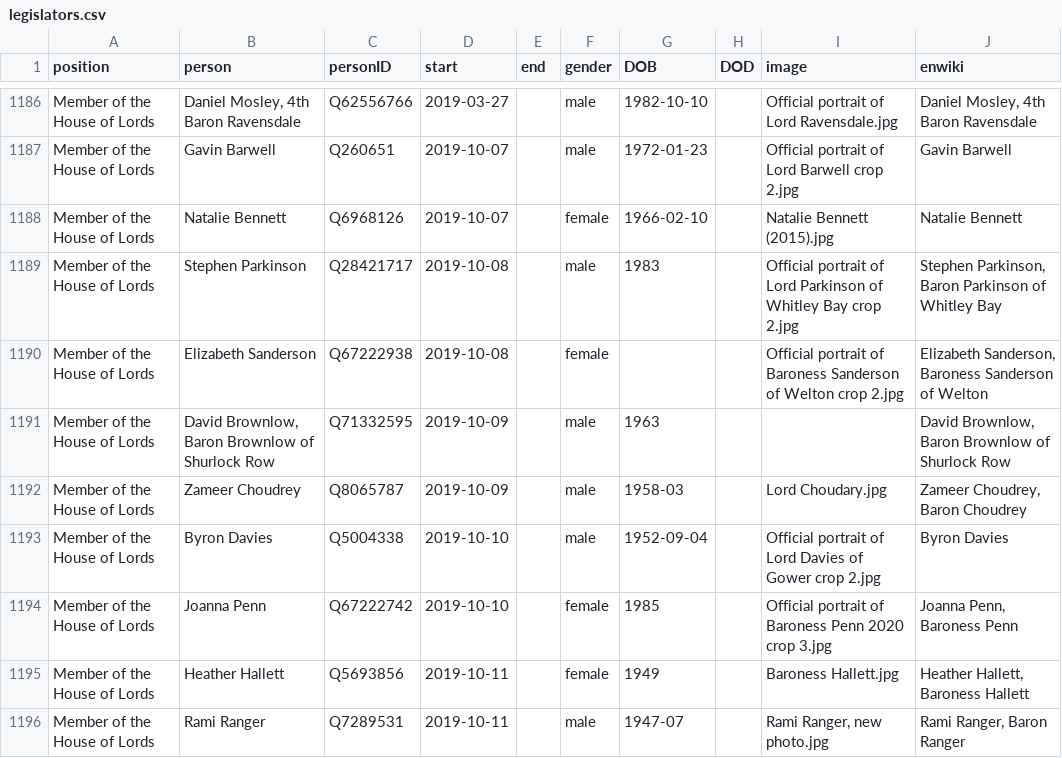
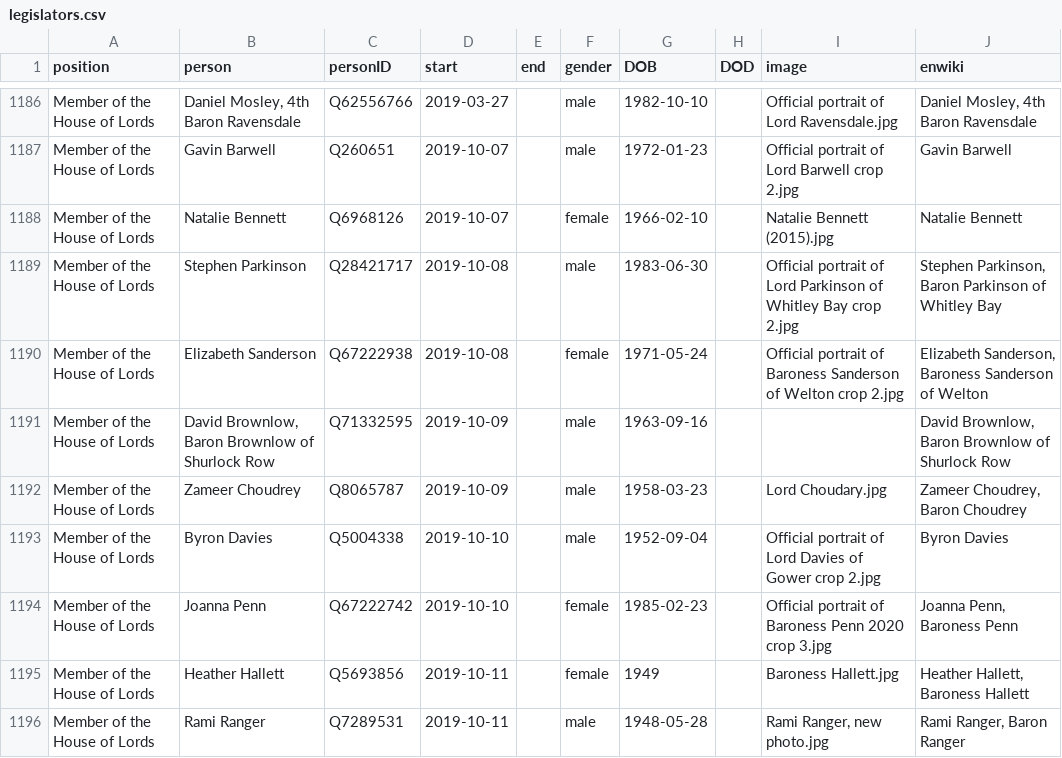
Before and after one commit to every-politician-scrapers/united-kingdom-cabinet, a CSV file: html/legislators.csv, drawn as a sheet; only a part is shown, gaps mark what is left out; the diff covers the shown part only.

```diff
--- a/html/legislators.csv
+++ b/html/legislators.csv
@@ -1188,9 +1188,9 @@ Member of the House of Lords,Gavin Barwell,Q260651,2019-10-07,,male,1972-01-23,,
 Member of the House of Lords,Natalie Bennett,Q6968126,2019-10-07,,female,1966-02-10,,Natalie Bennett (2015).jpg,Natalie Bennett
-Member of the House of Lords,Stephen Parkinson,Q28421717,2019-10-08,,male,1983,,Official portrait of Lord Parkinson of Whitley Bay crop 2.jpg,"Stephen Parkinson, Baron Parkinson of Whitley Bay"
-Member of the House of Lords,Elizabeth Sanderson,Q67222938,2019-10-08,,female,,,Official portrait of Baroness Sanderson of Welton crop 2.jpg,"Elizabeth Sanderson, Baroness Sanderson of Welton"
-Member of the House of Lords,"David Brownlow, Baron Brownlow of Shurlock Row",Q71332595,2019-10-09,,male,1963,,,"David Brownlow, Baron Brownlow of Shurlock Row"
-Member of the House of Lords,Zameer Choudrey,Q8065787,2019-10-09,,male,1958-03,,Lord Choudary.jpg,"Zameer Choudrey, Baron Choudrey"
+Member of the House of Lords,Stephen Parkinson,Q28421717,2019-10-08,,male,1983-06-30,,Official portrait of Lord Parkinson of Whitley Bay crop 2.jpg,"Stephen Parkinson, Baron Parkinson of Whitley Bay"
+Member of the House of Lords,Elizabeth Sanderson,Q67222938,2019-10-08,,female,1971-05-24,,Official portrait of Baroness Sanderson of Welton crop 2.jpg,"Elizabeth Sanderson, Baroness Sanderson of Welton"
+Member of the House of Lords,"David Brownlow, Baron Brownlow of Shurlock Row",Q71332595,2019-10-09,,male,1963-09-16,,,"David Brownlow, Baron Brownlow of Shurlock Row"
+Member of the House of Lords,Zameer Choudrey,Q8065787,2019-10-09,,male,1958-03-23,,Lord Choudary.jpg,"Zameer Choudrey, Baron Choudrey"
 Member of the House of Lords,Byron Davies,Q5004338,2019-10-10,,male,1952-09-04,,Official portrait of Lord Davies of Gower crop 2.jpg,Byron Davies
-Member of the House of Lords,Joanna Penn,Q67222742,2019-10-10,,female,1985,,Official portrait of Baroness Penn 2020 crop 3.jpg,"Joanna Penn, Baroness Penn"
+Member of the House of Lords,Joanna Penn,Q67222742,2019-10-10,,female,1985-02-23,,Official portrait of Baroness Penn 2020 crop 3.jpg,"Joanna Penn, Baroness Penn"
 Member of the House of Lords,Heather Hallett,Q5693856,2019-10-11,,female,1949,,Baroness Hallett.jpg,"Heather Hallett, Baroness Hallett"
-Member of the House of Lords,Rami Ranger,Q7289531,2019-10-11,,male,1947-07,,"Rami Ranger, new photo.jpg","Rami Ranger, Baron Ranger"
+Member of the House of Lords,Rami Ranger,Q7289531,2019-10-11,,male,1948-05-28,,"Rami Ranger, new photo.jpg","Rami Ranger, Baron Ranger"
```
Also changed, not shown: 1 added row and 61 edited cells elsewhere in this file, html/holders21.csv.
